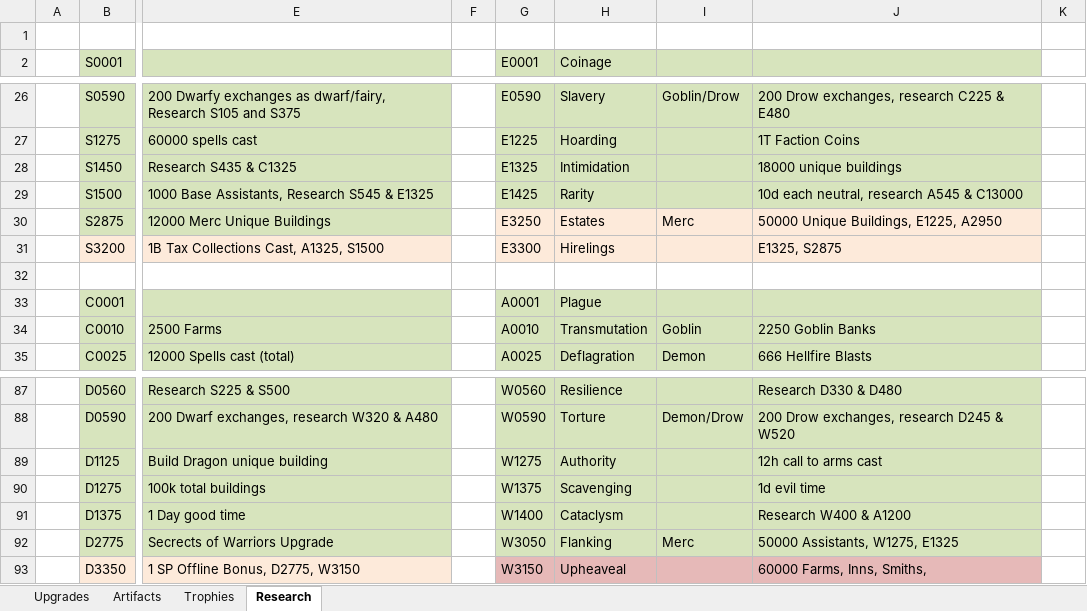
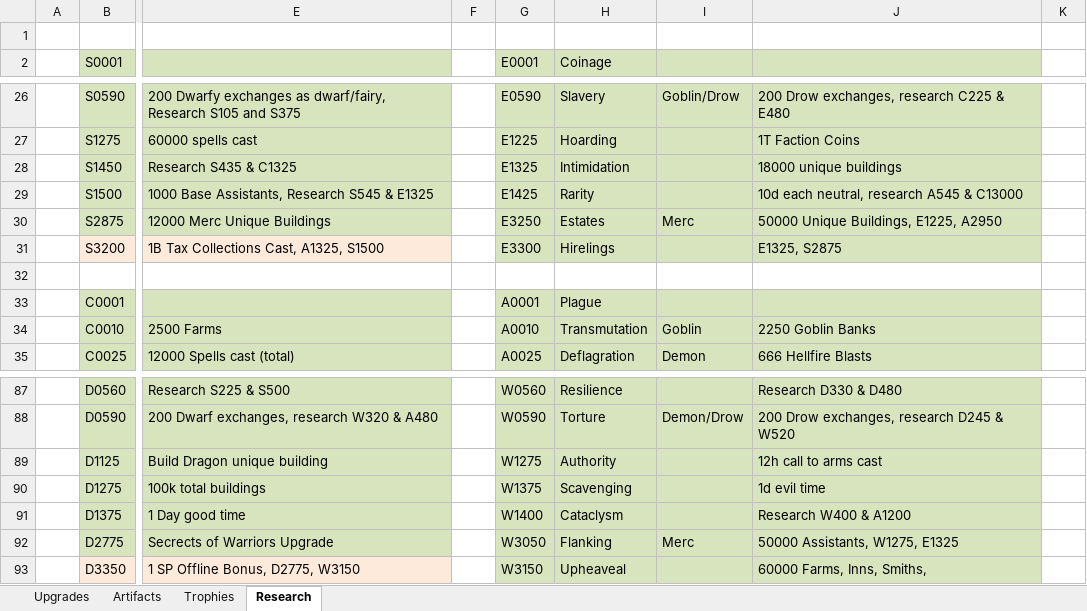
Before and after one commit to rwruss/tycoon, an Excel workbook: doc/realmGrinder.xlsx, sheet Research, drawn as a sheet; only a part is shown, gaps mark what is left out; values as stored, in another font and other column widths than the file's, no borders; the diff names each change by its address in the sheet, - before the commit and + after, or states it on an @@ line.

```diff
--- a/doc/realmGrinder.xlsx (sheet Research)
+++ b/doc/realmGrinder.xlsx (sheet Research)
-G30:J31 fill: #FDEADA
+G30:J31 fill: #D7E4BD
-G93:J93 fill: #E6B9B8
+G93:J93 fill: #D7E4BD
```
Also changed, not shown: sheet Artifacts, sheet Trophies, 1 other file.
